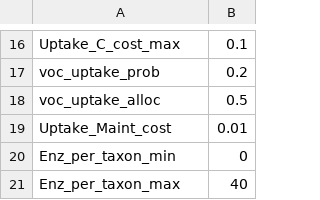
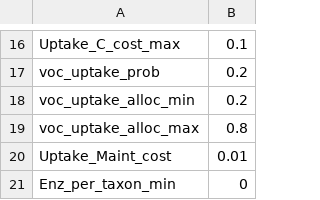
Before and after one commit to jdonhauser/DEMENTpy, a CSV file: input/parameters.csv, drawn as a sheet; only a part is shown, gaps mark what is left out; the shorter side is filled out with more unchanged rows.

Commit message:
make VOC specialist allocation range and scale enzyme production cost by VOC specialist factor
. Each taxon with VOC transporters draws its own target fraction, and cost only ever moves from the non-VOC transporters to the VOC transporters. That taxon's constitutive and inducible enzyme production is cut by the same factor as its non-VOC transporter cost.

**How it works when `voc_specialist_mode = 1`:**

1. **Target:** each taxon with VOC transporters draws a target fraction uniformly between `voc_uptake_alloc_min` and `voc_uptake_alloc_max`. These two parameters replace `voc_uptake_alloc`.
2. **Shift:** if its VOC transporters get less than the target share of its total uptake cost, cost moves from its non-VOC transporters to its VOC transporters until they reach the target. If they already get more, nothing changes. The total uptake cost stays the same either way.
3. **Enzymes:** the factor by which the non-VOC transporter cost drops (e.g. 0.833) also multiplies that taxon's constitutive and inducible enzyme production. The factor is 1 for taxa whose costs weren't shifted.

VOC allocation factor and enzyme scaling factor are now written to output Microbial_traits.csv. The VOC allocation factor is NaN for taxa without VOC transporters or when `voc_specialist_mode = 0`.
Microbial_traits.csv now has two more columns at the end:

VOC_alloc_target: the share of uptake cost each taxon aims to put into its VOC transporters, drawn between voc_uptake_alloc_min and voc_uptake_alloc_max. It's NaN for taxa without VOC transporters, and for every taxon when voc_specialist_mode = 0.
VOC_specialist_factor: the factor that scales the taxon's non-VOC transporter cost and its enzyme production. It's 1 for taxa that weren't shifted, which includes all taxa with the mode off.
The existing Enz_Consti_Cost and Enz_Induci_Cost columns already include the scaling. The factor tells you how much they were reduced.

```diff
--- a/input/parameters.csv
+++ b/input/parameters.csv
@@ -17,3 +17,4 @@ Uptake_C_cost_max,0.1
 voc_uptake_prob,0.2
-voc_uptake_alloc,0.5
+voc_uptake_alloc_min,0.2
+voc_uptake_alloc_max,0.8
 Uptake_Maint_cost,0.01
```
Also changed, not shown: 4 other files.
